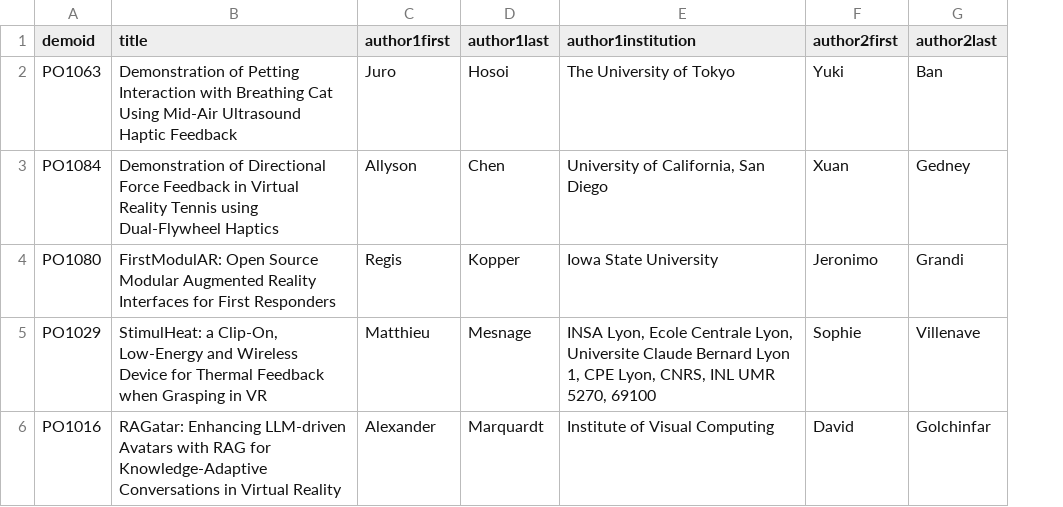
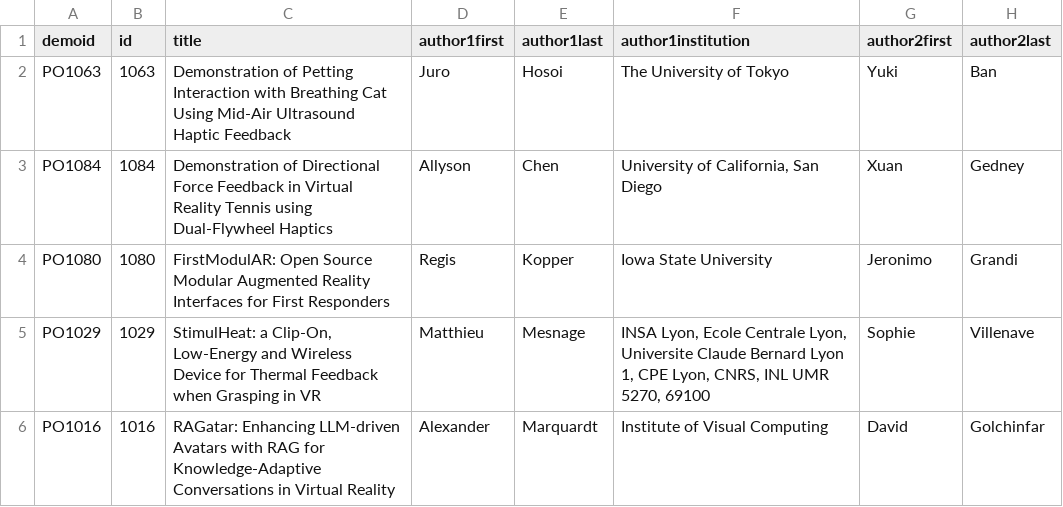
Before and after one commit to ieeevr/2026, a CSV file: _data/demos.csv, drawn as a sheet; only a part is shown; the diff covers the shown part only; the diff names each change by its address in the sheet, - before the commit and + after, or states it on an @@ line.

Commit message:
Awards demo

```diff
--- a/_data/demos.csv
+++ b/_data/demos.csv
+column B (id), rows 2-6: 1063 | 1084 | 1080 | 1029 | 1016
```
Also changed, not shown: 15 edited cells elsewhere in this file, 1 other file.
